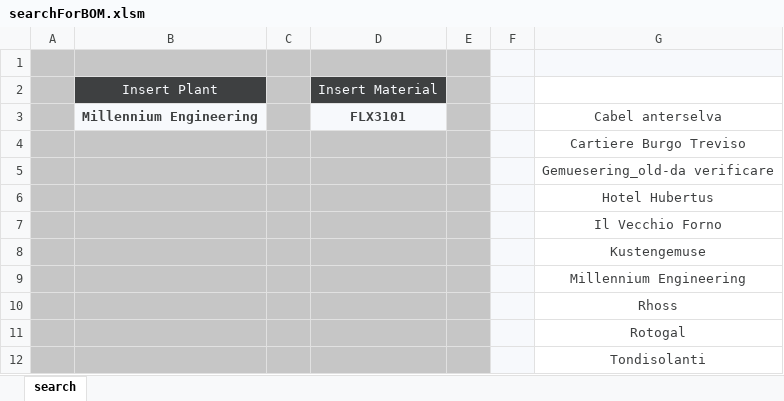
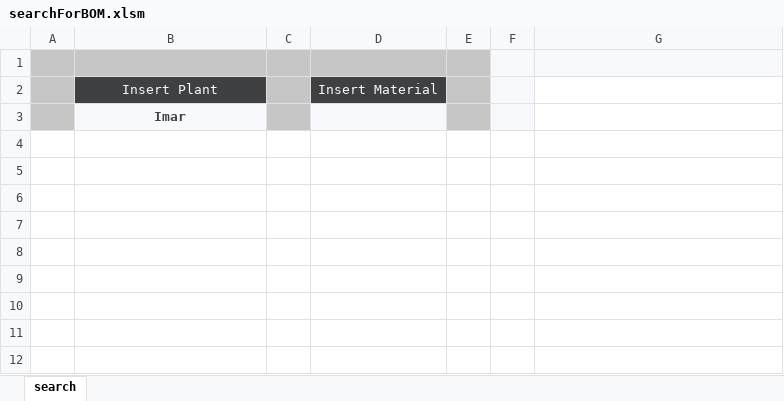
Before and after one commit to fredens91/wiringDiagramGenerator, an Excel workbook: searchForBOM.xlsm, sheet search, drawn as a sheet; values as stored, in another font and other column widths than the file's, no borders; charts and pictures and table styles not drawn; removed rows and columns are numbered as before the commit, all else as after; the diff names each change by its address in the sheet, - before the commit and + after, or states it on an @@ line.

```diff
--- a/searchForBOM.xlsm (sheet search)
+++ b/searchForBOM.xlsm (sheet search)
-row 3:  | Millennium Engineering |  | FLX3101 |  |  | Cabel anterselva
-row 4:  |  |  |  |  |  | Cartiere Burgo Treviso
-row 5:  |  |  |  |  |  | Gemuesering_old-da verificare
-row 6:  |  |  |  |  |  | Hotel Hubertus
-row 7:  |  |  |  |  |  | Il Vecchio Forno
-row 8:  |  |  |  |  |  | Kustengemuse
-row 9:  |  |  |  |  |  | Millennium Engineering
-row 10:  |  |  |  |  |  | Rhoss
-row 11:  |  |  |  |  |  | Rotogal
-row 12:  |  |  |  |  |  | Tondisolanti
+row 3:  | Imar
```
Also changed, not shown: charts or pictures, 2 other files.
